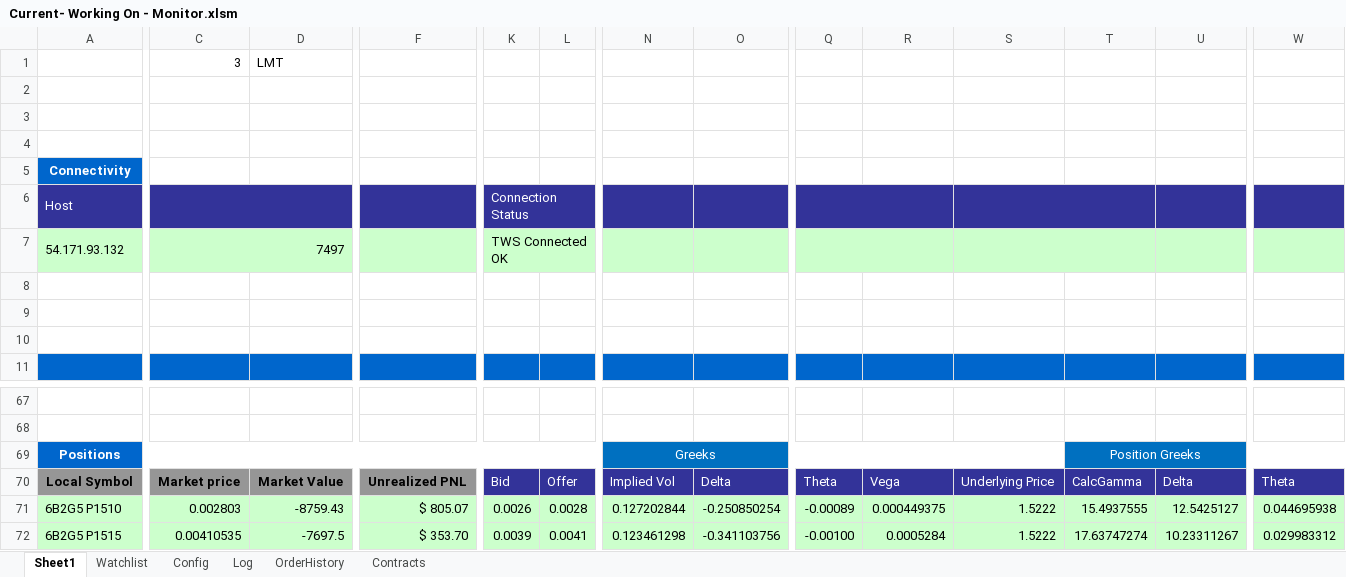
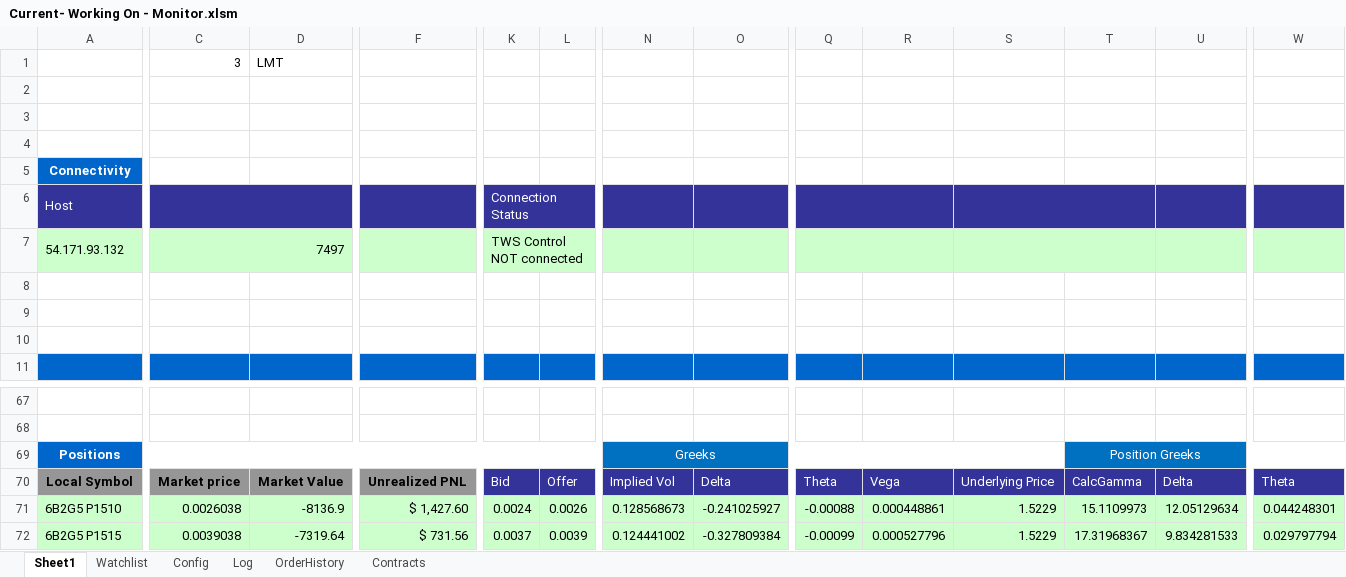
Before and after one commit to rssmith1/AFT-Production-Development, an Excel workbook: Monitor/Current- Working On - Monitor.xlsm, sheet Sheet1, drawn as a sheet; only a part is shown, gaps mark what is left out; values as stored, in another font and other column widths than the file's, no borders; charts and pictures not drawn; the diff covers the shown part only; the diff names each change by its address in the sheet, - before the commit and + after, or states it on an @@ line.

```diff
--- a/Monitor/Current- Working On - Monitor.xlsm (sheet Sheet1)
+++ b/Monitor/Current- Working On - Monitor.xlsm (sheet Sheet1)
-K7: TWS Connected OK
+K7: TWS Control NOT connected
-C71: 0.002803
+C71: 0.0026038
-D71: -8759.43
+D71: -8136.9
-F71: $ 805.07
+F71: $ 1,427.60
-K71: 0.0026
+K71: 0.0024
-L71: 0.0028
+L71: 0.0026
-N71: 0.127202844
+N71: 0.128568673
-O71: -0.250850254
+O71: -0.241025927
-Q71: -0.00089
+Q71: -0.00088
-R71: 0.000449375
+R71: 0.000448861
-S71:S72: 1.5222
+S71:S72: 1.5229
-T71: 15.4937555
+T71: 15.1109973
-U71: 12.5425127
+U71: 12.05129634
-W71: 0.044695938
+W71: 0.044248301
-C72: 0.00410535
+C72: 0.0039038
-D72: -7697.5
+D72: -7319.64
-F72: $ 353.70
+F72: $ 731.56
-K72: 0.0039
+K72: 0.0037
-L72: 0.0041
+L72: 0.0039
-N72: 0.123461298
+N72: 0.124441002
-O72: -0.341103756
+O72: -0.327809384
-Q72: -0.00100
+Q72: -0.00099
-R72: 0.0005284
+R72: 0.000527796
-T72: 17.63747274
+T72: 17.31968367
-U72: 10.23311267
+U72: 9.834281533
-W72: 0.029983312
+W72: 0.029797794
```
Also changed, not shown: 1 added row, 1 removed row and 141 edited cells elsewhere in this sheet, sheet Log, sheet OrderHistory, charts or pictures.
